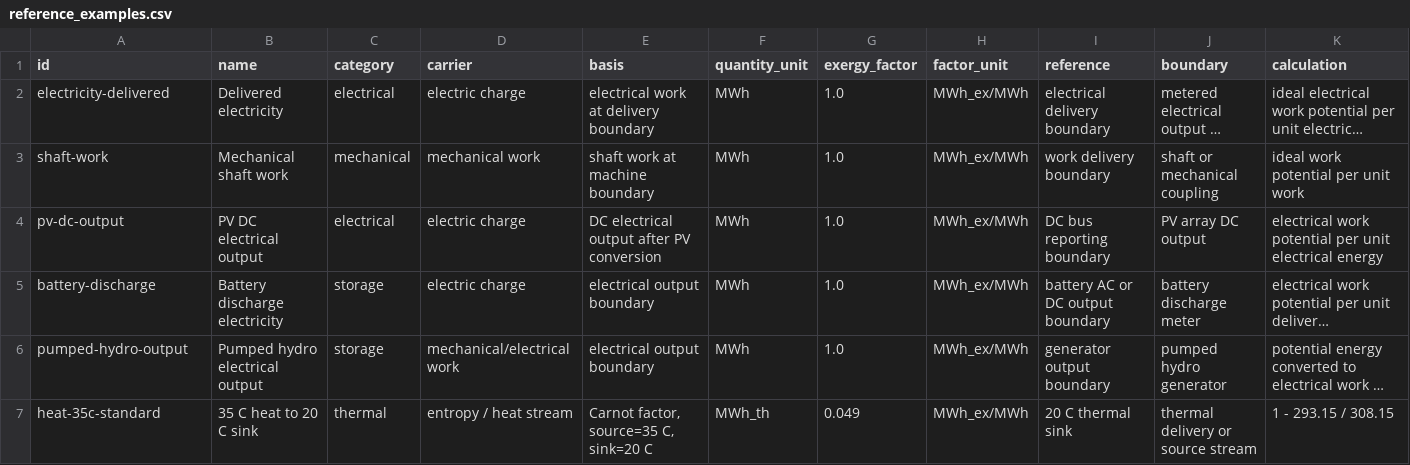
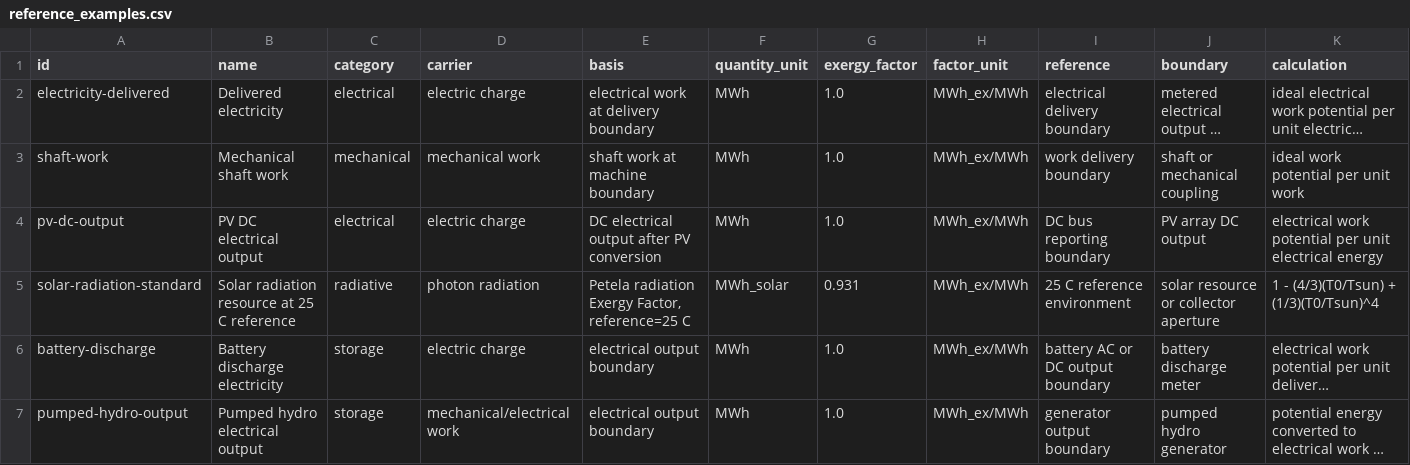
Before and after one commit to cdimurro/quantity-and-quality, a CSV file: data/reference_examples.csv, drawn as a sheet; only a part is shown; the shorter side is filled out with more unchanged rows; long unchanged cells end in …; rows hold the shown columns only; the diff covers the shown part only; the diff names each change by its address in the sheet, - before the commit and + after, or states it on an @@ line.

Commit message:
Expand adoption toolkit for quantity-quality reporting

```diff
--- a/data/reference_examples.csv
+++ b/data/reference_examples.csv
+row 5: solar-radiation-standard | Solar radiation resource at 25 C reference | radiative | photon radiation | Petela radiation Exergy Factor, reference=25 C | MWh_solar | 0.931 | MWh_ex/MWh | 25 C reference environment | solar resource or collector aperture | 1 - (4/3)(T0/Tsun) + (1/3)(T0/Tsun)^4
```
Also changed, not shown: 1 added row elsewhere in this file, 17 other files.
